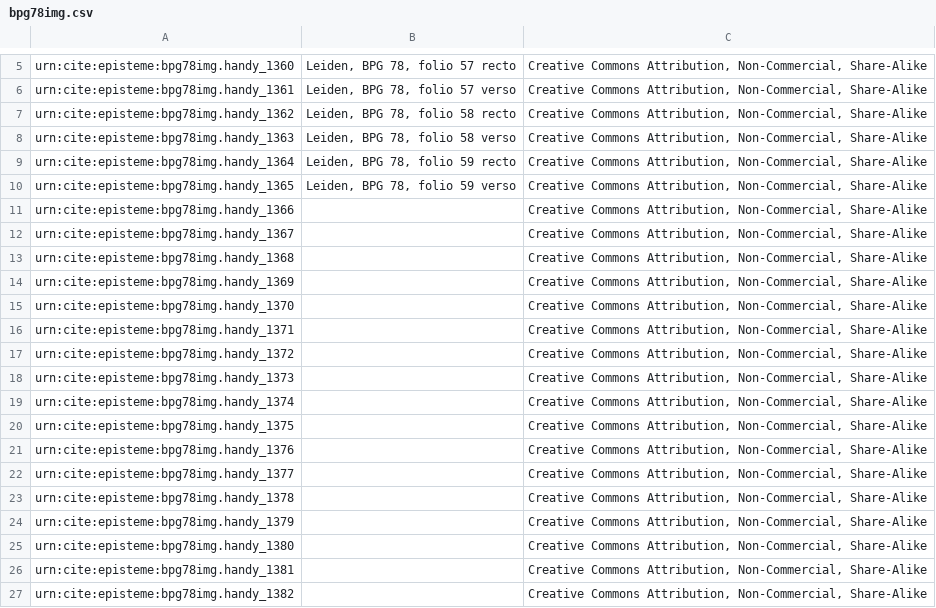
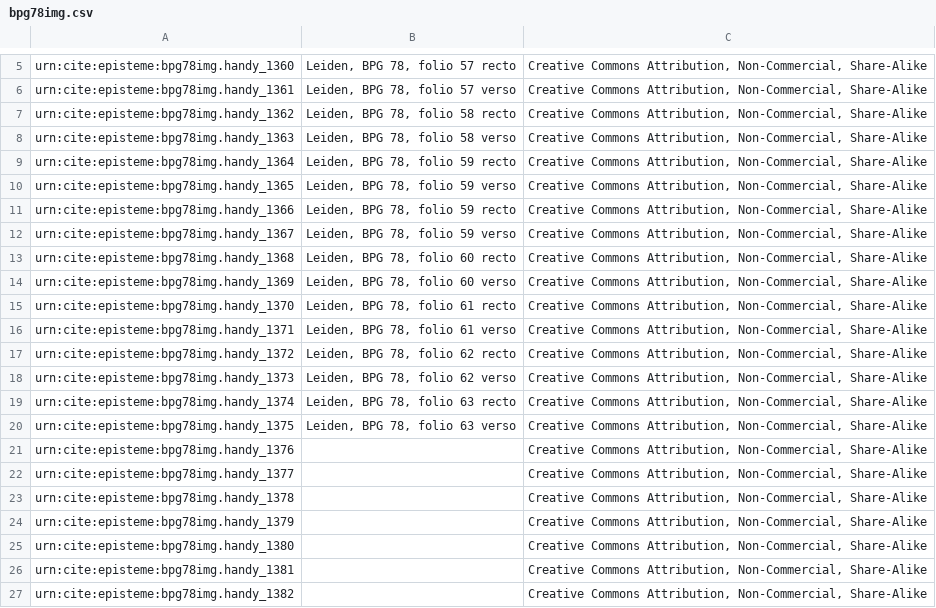
Before and after one commit to neelsmith/episteme, a CSV file: collections/images/bpg78img.csv, drawn as a sheet; only a part is shown, gaps mark what is left out.

Commit message:
Update bpg78img.csv

```diff
--- a/collections/images/bpg78img.csv
+++ b/collections/images/bpg78img.csv
@@ -10,12 +10,12 @@ urn:cite:episteme:bpg78img.handy_1364,"Leiden, BPG 78, folio 59 recto","Creative
 urn:cite:episteme:bpg78img.handy_1365,"Leiden, BPG 78, folio 59 verso","Creative Commons Attribution, Non-Commercial, Share-Alike"
-urn:cite:episteme:bpg78img.handy_1366,,"Creative Commons Attribution, Non-Commercial, Share-Alike"
-urn:cite:episteme:bpg78img.handy_1367,,"Creative Commons Attribution, Non-Commercial, Share-Alike"
-urn:cite:episteme:bpg78img.handy_1368,,"Creative Commons Attribution, Non-Commercial, Share-Alike"
-urn:cite:episteme:bpg78img.handy_1369,,"Creative Commons Attribution, Non-Commercial, Share-Alike"
-urn:cite:episteme:bpg78img.handy_1370,,"Creative Commons Attribution, Non-Commercial, Share-Alike"
-urn:cite:episteme:bpg78img.handy_1371,,"Creative Commons Attribution, Non-Commercial, Share-Alike"
-urn:cite:episteme:bpg78img.handy_1372,,"Creative Commons Attribution, Non-Commercial, Share-Alike"
-urn:cite:episteme:bpg78img.handy_1373,,"Creative Commons Attribution, Non-Commercial, Share-Alike"
-urn:cite:episteme:bpg78img.handy_1374,,"Creative Commons Attribution, Non-Commercial, Share-Alike"
-urn:cite:episteme:bpg78img.handy_1375,,"Creative Commons Attribution, Non-Commercial, Share-Alike"
+urn:cite:episteme:bpg78img.handy_1366,"Leiden, BPG 78, folio 59 recto","Creative Commons Attribution, Non-Commercial, Share-Alike"
+urn:cite:episteme:bpg78img.handy_1367,"Leiden, BPG 78, folio 59 verso","Creative Commons Attribution, Non-Commercial, Share-Alike"
+urn:cite:episteme:bpg78img.handy_1368,"Leiden, BPG 78, folio 60 recto","Creative Commons Attribution, Non-Commercial, Share-Alike"
+urn:cite:episteme:bpg78img.handy_1369,"Leiden, BPG 78, folio 60 verso","Creative Commons Attribution, Non-Commercial, Share-Alike"
+urn:cite:episteme:bpg78img.handy_1370,"Leiden, BPG 78, folio 61 recto","Creative Commons Attribution, Non-Commercial, Share-Alike"
+urn:cite:episteme:bpg78img.handy_1371,"Leiden, BPG 78, folio 61 verso","Creative Commons Attribution, Non-Commercial, Share-Alike"
+urn:cite:episteme:bpg78img.handy_1372,"Leiden, BPG 78, folio 62 recto","Creative Commons Attribution, Non-Commercial, Share-Alike"
+urn:cite:episteme:bpg78img.handy_1373,"Leiden, BPG 78, folio 62 verso","Creative Commons Attribution, Non-Commercial, Share-Alike"
+urn:cite:episteme:bpg78img.handy_1374,"Leiden, BPG 78, folio 63 recto","Creative Commons Attribution, Non-Commercial, Share-Alike"
+urn:cite:episteme:bpg78img.handy_1375,"Leiden, BPG 78, folio 63 verso","Creative Commons Attribution, Non-Commercial, Share-Alike"
 urn:cite:episteme:bpg78img.handy_1376,,"Creative Commons Attribution, Non-Commercial, Share-Alike"
```
